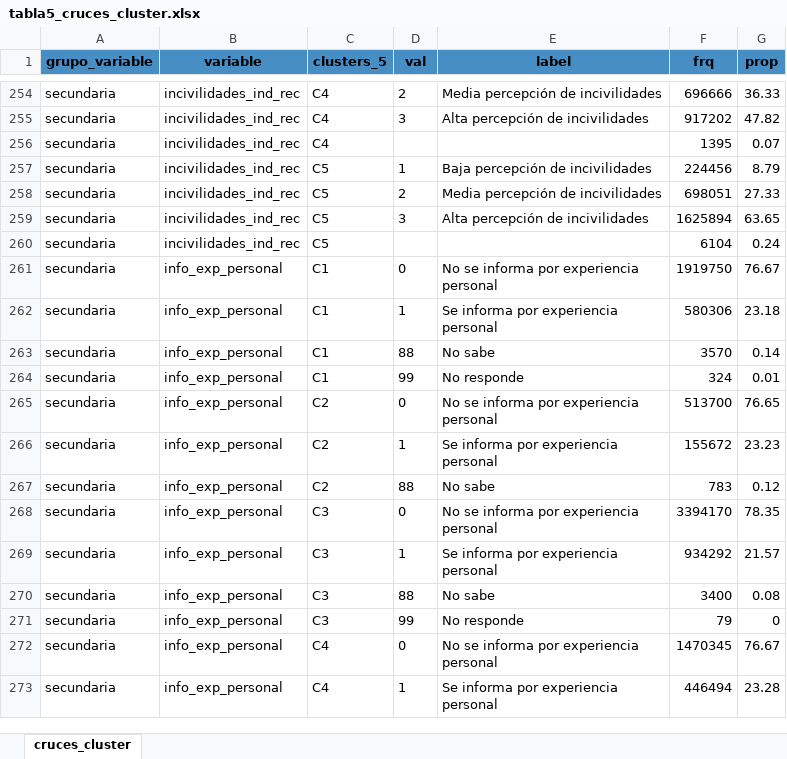
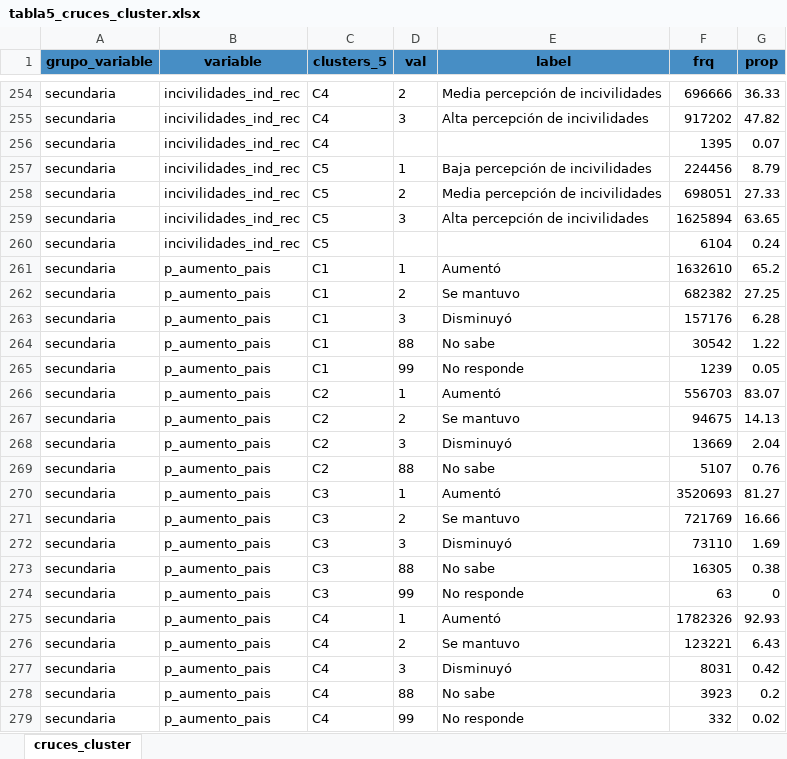
Before and after one commit to Martin-Venegas-M/2026_pnud_miedo, an Excel workbook: output/tables/2025/tabla5_cruces_cluster.xlsx, sheet cruces_cluster, drawn as a sheet; only a part is shown, gaps mark what is left out; the shorter side is filled out with more unchanged rows; values as stored, in another font and other column widths than the file's, no borders; the diff covers the shown part only; the diff names each change by its address in the sheet, - before the commit and + after, or states it on an @@ line.

```diff
--- a/output/tables/2025/tabla5_cruces_cluster.xlsx (sheet cruces_cluster)
+++ b/output/tables/2025/tabla5_cruces_cluster.xlsx (sheet cruces_cluster)
+row 261: secundaria | p_aumento_pais | C1 | 1 | Aumentó | 1632610 | 65.2
+row 262: secundaria | p_aumento_pais | C1 | 2 | Se mantuvo | 682382 | 27.25
+row 263: secundaria | p_aumento_pais | C1 | 3 | Disminuyó | 157176 | 6.28
+row 264: secundaria | p_aumento_pais | C1 | 88 | No sabe | 30542 | 1.22
+row 265: secundaria | p_aumento_pais | C1 | 99 | No responde | 1239 | 0.05
+row 266: secundaria | p_aumento_pais | C2 | 1 | Aumentó | 556703 | 83.07
+row 267: secundaria | p_aumento_pais | C2 | 2 | Se mantuvo | 94675 | 14.13
+row 268: secundaria | p_aumento_pais | C2 | 3 | Disminuyó | 13669 | 2.04
+row 269: secundaria | p_aumento_pais | C2 | 88 | No sabe | 5107 | 0.76
+row 270: secundaria | p_aumento_pais | C3 | 1 | Aumentó | 3520693 | 81.27
+row 271: secundaria | p_aumento_pais | C3 | 2 | Se mantuvo | 721769 | 16.66
+row 272: secundaria | p_aumento_pais | C3 | 3 | Disminuyó | 73110 | 1.69
+row 273: secundaria | p_aumento_pais | C3 | 88 | No sabe | 16305 | 0.38
+row 274: secundaria | p_aumento_pais | C3 | 99 | No responde | 63 | 0
+row 275: secundaria | p_aumento_pais | C4 | 1 | Aumentó | 1782326 | 92.93
+row 276: secundaria | p_aumento_pais | C4 | 2 | Se mantuvo | 123221 | 6.43
+row 277: secundaria | p_aumento_pais | C4 | 3 | Disminuyó | 8031 | 0.42
+row 278: secundaria | p_aumento_pais | C4 | 88 | No sabe | 3923 | 0.2
+row 279: secundaria | p_aumento_pais | C4 | 99 | No responde | 332 | 0.02
```
Also changed, not shown: 55 added rows elsewhere in this sheet, output/tables/2025/metadata_variables.xlsx, output/tables/2025/tabla3_variables_secundarias.xlsx, 21 other files.
